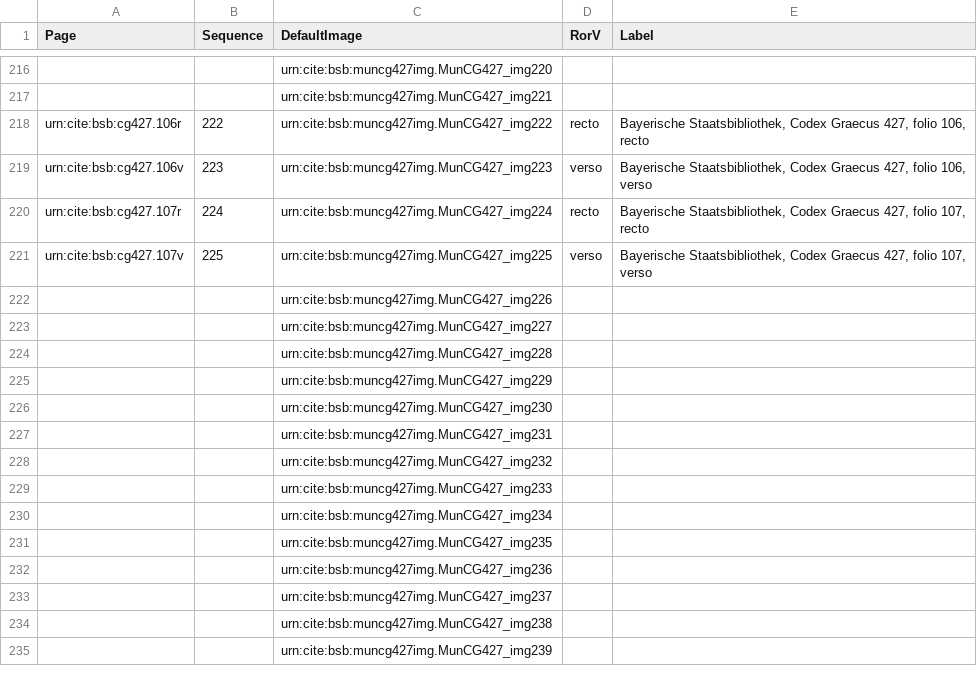
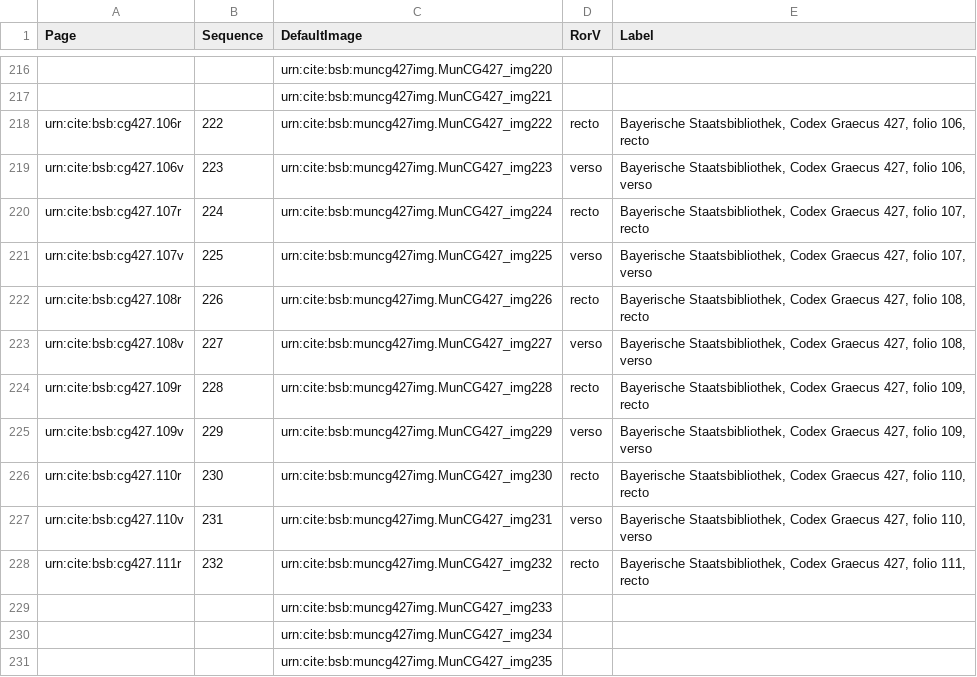
Before and after one commit to HCMID/schemata, a CSV file: collections/muncg427model.csv, drawn as a sheet; only a part is shown, gaps mark what is left out; the shorter side is filled out with more unchanged rows; removed rows and columns are numbered as before the commit, all else as after; the diff names each change by its address in the sheet, - before the commit and + after, or states it on an @@ line.

Commit message:
Update muncg427model.csv

```diff
--- a/collections/muncg427model.csv
+++ b/collections/muncg427model.csv
-row 222:  |  | urn:cite:bsb:muncg427img.MunCG427_img226
-row 223:  |  | urn:cite:bsb:muncg427img.MunCG427_img227
-row 224:  |  | urn:cite:bsb:muncg427img.MunCG427_img228
-row 225:  |  | urn:cite:bsb:muncg427img.MunCG427_img229
-row 226:  |  | urn:cite:bsb:muncg427img.MunCG427_img230
-row 227:  |  | urn:cite:bsb:muncg427img.MunCG427_img231
-row 228:  |  | urn:cite:bsb:muncg427img.MunCG427_img232
+row 222: urn:cite:bsb:cg427.108r | 226 | urn:cite:bsb:muncg427img.MunCG427_img226 | recto | Bayerische Staatsbibliothek, Codex Graecus 427, folio 108, recto
+row 223: urn:cite:bsb:cg427.108v | 227 | urn:cite:bsb:muncg427img.MunCG427_img227 | verso | Bayerische Staatsbibliothek, Codex Graecus 427, folio 108, verso
+row 224: urn:cite:bsb:cg427.109r | 228 | urn:cite:bsb:muncg427img.MunCG427_img228 | recto | Bayerische Staatsbibliothek, Codex Graecus 427, folio 109, recto
+row 225: urn:cite:bsb:cg427.109v | 229 | urn:cite:bsb:muncg427img.MunCG427_img229 | verso | Bayerische Staatsbibliothek, Codex Graecus 427, folio 109, verso
+row 226: urn:cite:bsb:cg427.110r | 230 | urn:cite:bsb:muncg427img.MunCG427_img230 | recto | Bayerische Staatsbibliothek, Codex Graecus 427, folio 110, recto
+row 227: urn:cite:bsb:cg427.110v | 231 | urn:cite:bsb:muncg427img.MunCG427_img231 | verso | Bayerische Staatsbibliothek, Codex Graecus 427, folio 110, verso
+row 228: urn:cite:bsb:cg427.111r | 232 | urn:cite:bsb:muncg427img.MunCG427_img232 | recto | Bayerische Staatsbibliothek, Codex Graecus 427, folio 111, recto
```
